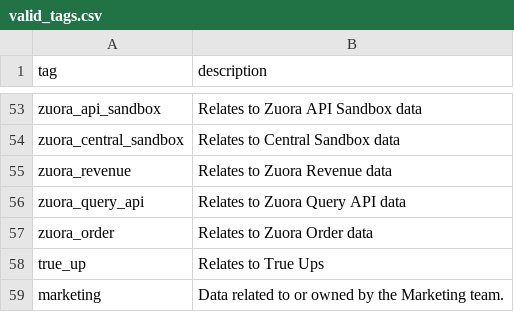
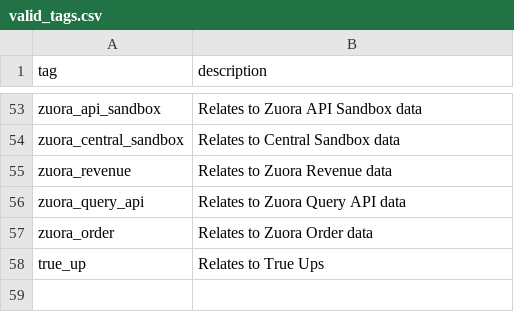
Before and after one commit to tnmy44/gitlab-analytics, a CSV file: transform/snowflake-dbt/data/valid_tags.csv, drawn as a sheet; only a part is shown, gaps mark what is left out; the diff names each change by its address in the sheet, - before the commit and + after, or states it on an @@ line.

Commit message:
Remove marketing tag.

```diff
--- a/transform/snowflake-dbt/data/valid_tags.csv
+++ b/transform/snowflake-dbt/data/valid_tags.csv
-row 59: marketing | Data related to or owned by the Marketing team.
```
